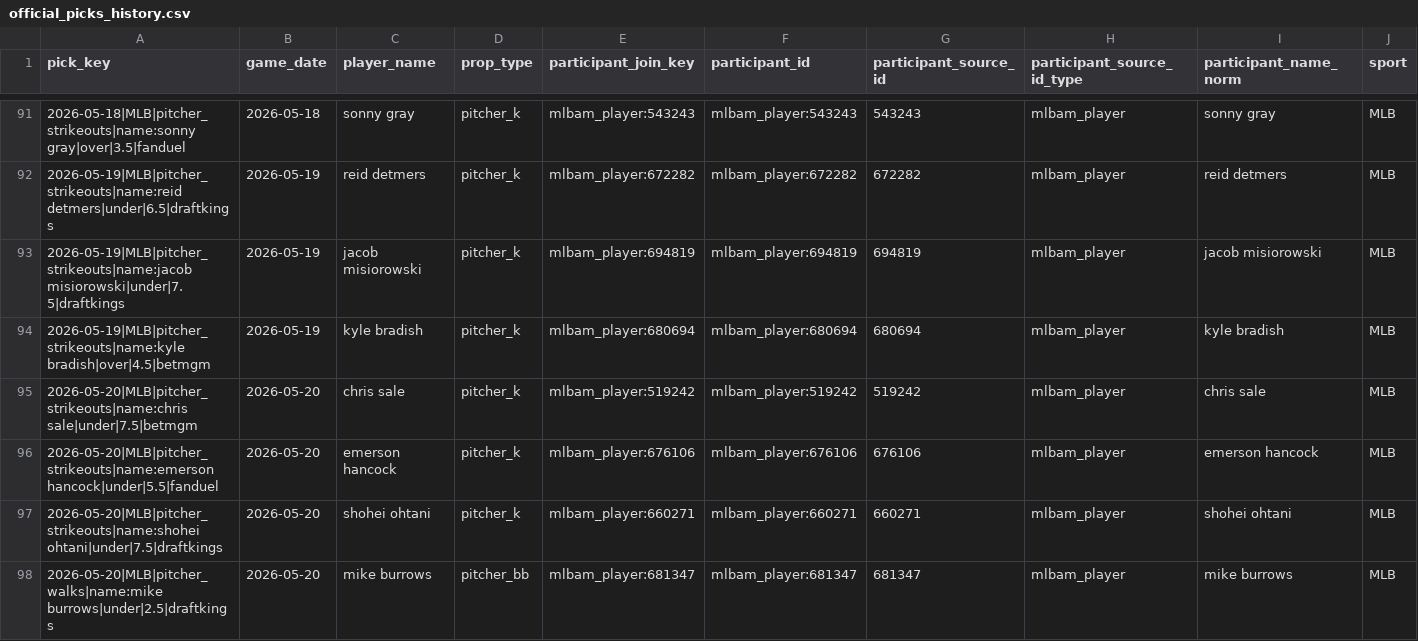
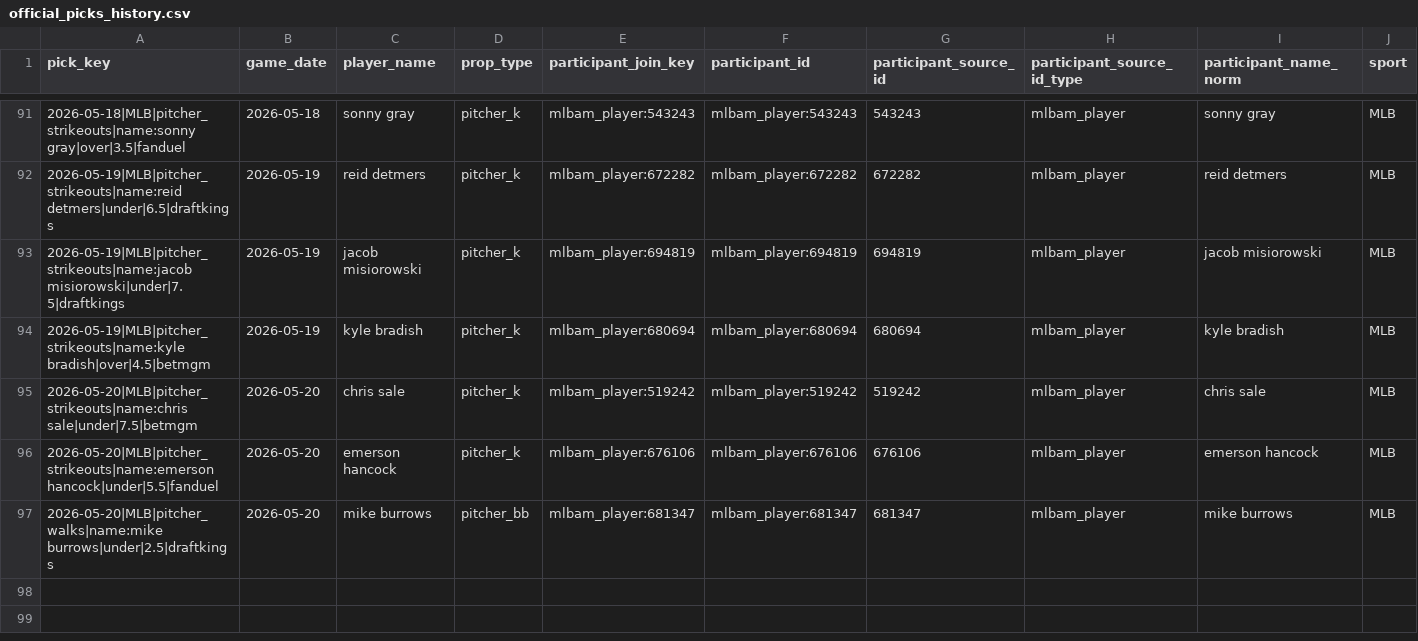
Before and after one commit to Ethrogo/proGramble, a CSV file: MLB/data/tracking/official_picks_history.csv, drawn as a sheet; only a part is shown, gaps mark what is left out; rows hold the shown columns only; the diff names each change by its address in the sheet, - before the commit and + after, or states it on an @@ line.

Commit message:
Update official_picks_history.csv
shohei fix

```diff
--- a/MLB/data/tracking/official_picks_history.csv
+++ b/MLB/data/tracking/official_picks_history.csv
-row 97: 2026-05-20|MLB|pitcher_strikeouts|name:shohei ohtani|under|7.5|draftkings | 2026-05-20 | shohei ohtani | pitcher_k | mlbam_player:660271 | mlbam_player:660271 | 660271 | mlbam_player | shohei ohtani | MLB
```
